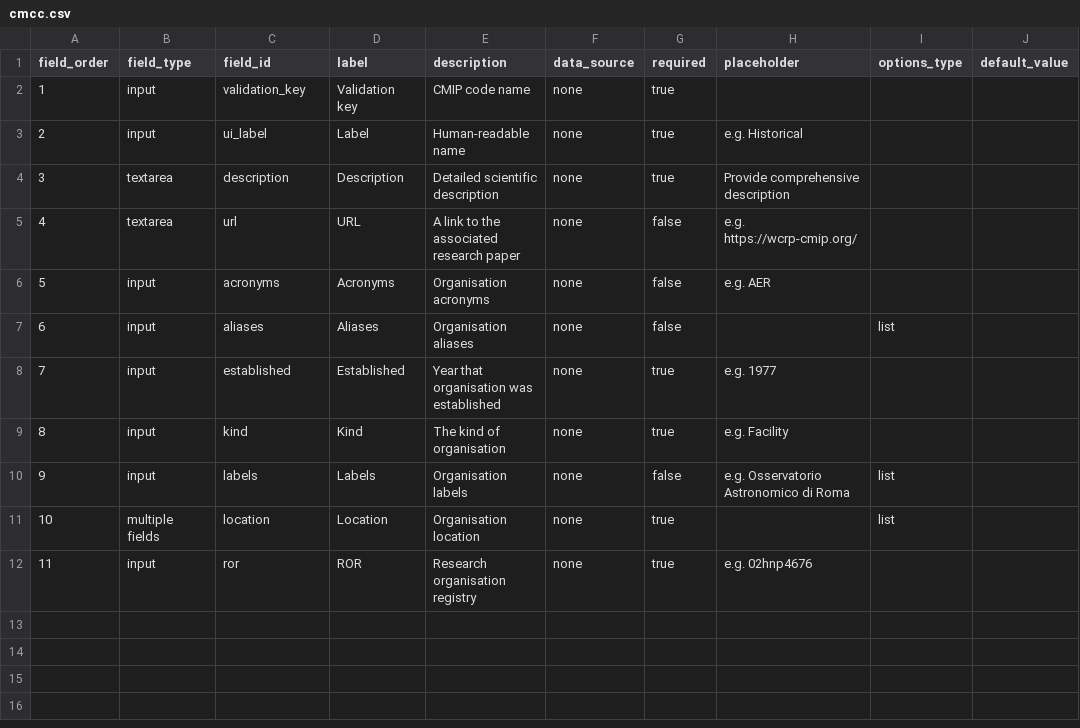
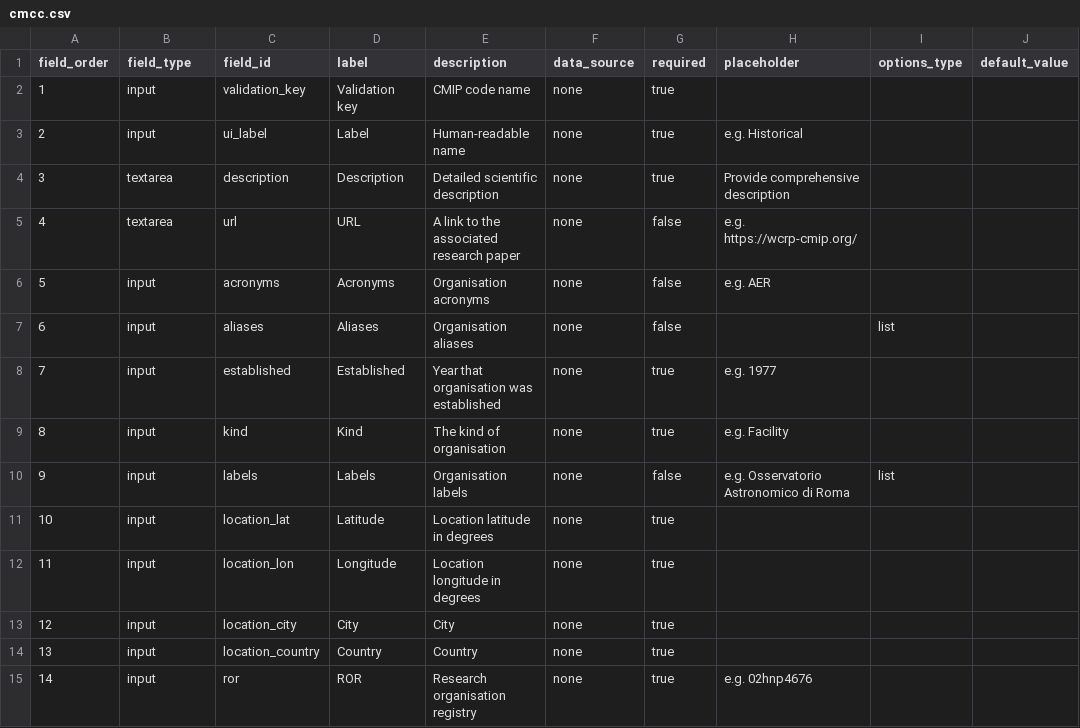
Before and after one commit to mo-laurenboon/WCRP-universe-template-generation-workflow, a CSV file: .github/GEN_ISSUE_TEMPLATE/cmcc.csv, drawn as a sheet; removed rows and columns are numbered as before the commit, all else as after; the diff names each change by its address in the sheet, - before the commit and + after, or states it on an @@ line.

```diff
--- a/.github/GEN_ISSUE_TEMPLATE/cmcc.csv
+++ b/.github/GEN_ISSUE_TEMPLATE/cmcc.csv
-row 11: 10 | multiple fields | location | Location | Organisation location | none | true |  | list
+row 11: 10 | input | location_lat | Latitude | Location latitude in degrees | none | true
+row 12: 11 | input | location_lon | Longitude | Location longitude in degrees | none | true
+row 13: 12 | input | location_city | City | City | none | true
+row 14: 13 | input | location_country | Country | Country | none | true
@@ column A (field_order) renumbered from row 15 down @@
```
Also changed, not shown: .github/GEN_ISSUE_TEMPLATE/miroc.csv, master_csv_template.csv, 3 other files.
